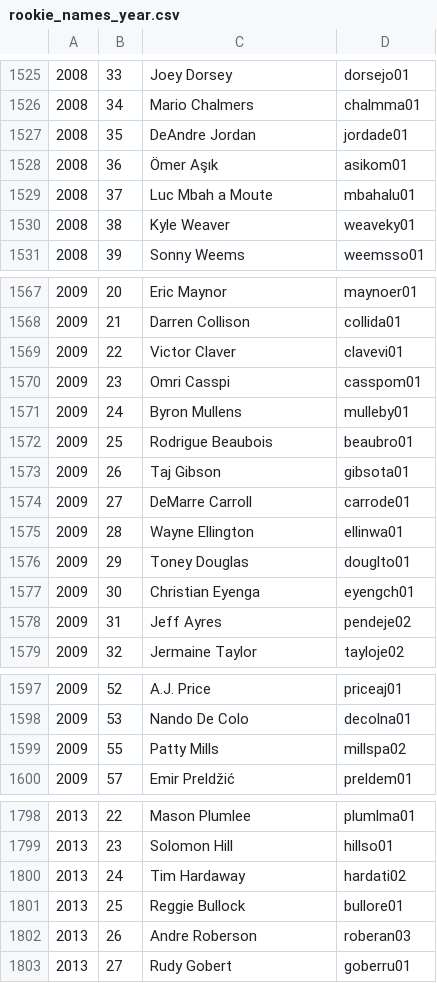
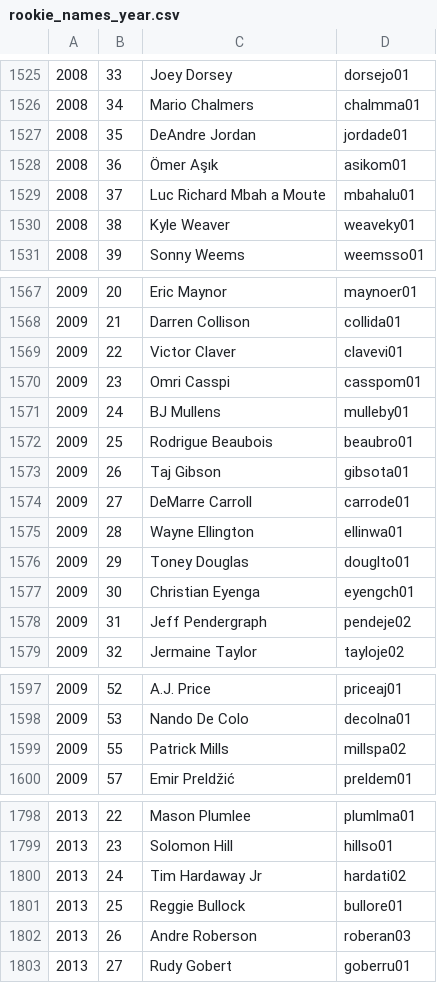
Before and after one commit to lonerz/gov1005-final-project, a CSV file: rookie_scraper/CSV/rookie_names_year.csv, drawn as a sheet; only a part is shown, gaps mark what is left out; the diff covers the shown part only.

```diff
--- a/rookie_scraper/CSV/rookie_names_year.csv
+++ b/rookie_scraper/CSV/rookie_names_year.csv
@@ -1528,3 +1528,3 @@
 2008,36,Ömer Aşık,asikom01
-2008,37,Luc Mbah a Moute,mbahalu01
+2008,37,Luc Richard Mbah a Moute,mbahalu01
 2008,38,Kyle Weaver,weaveky01
@@ -1570,3 +1570,3 @@
 2009,23,Omri Casspi,casspom01
-2009,24,Byron Mullens,mulleby01
+2009,24,BJ Mullens,mulleby01
 2009,25,Rodrigue Beaubois,beaubro01
@@ -1577,3 +1577,3 @@
 2009,30,Christian Eyenga,eyengch01
-2009,31,Jeff Ayres,pendeje02
+2009,31,Jeff Pendergraph,pendeje02
 2009,32,Jermaine Taylor,tayloje02
@@ -1598,3 +1598,3 @@
 2009,53,Nando De Colo,decolna01
-2009,55,Patty Mills,millspa02
+2009,55,Patrick Mills,millspa02
 2009,57,Emir Preldžić,preldem01
@@ -1799,3 +1799,3 @@
 2013,23,Solomon Hill,hillso01
-2013,24,Tim Hardaway,hardati02
+2013,24,Tim Hardaway Jr,hardati02
 2013,25,Reggie Bullock,bullore01
```
Also changed, not shown: 18 edited cells elsewhere in this file.
